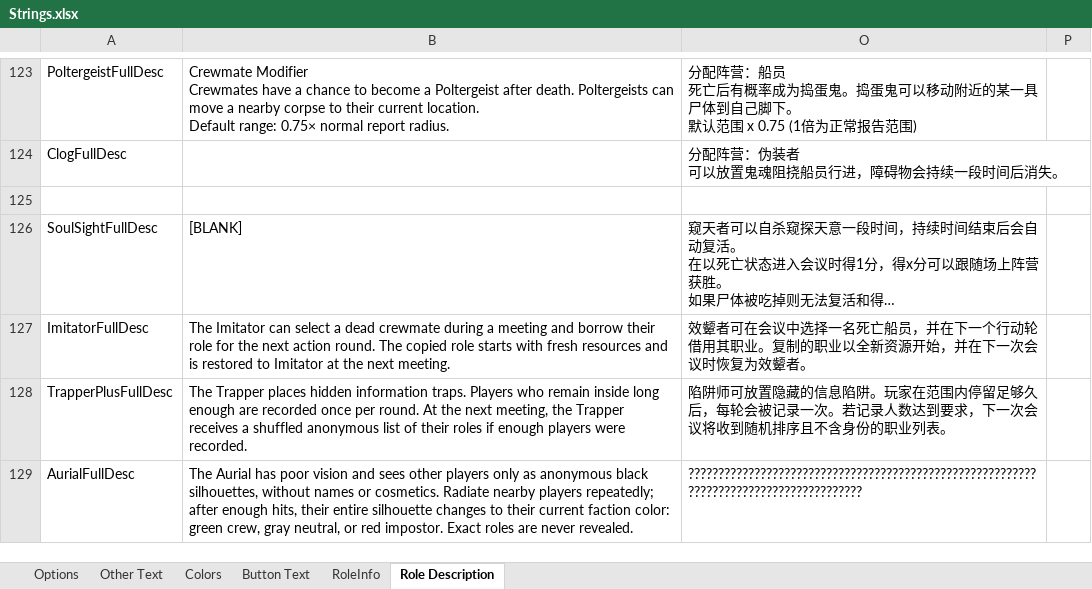
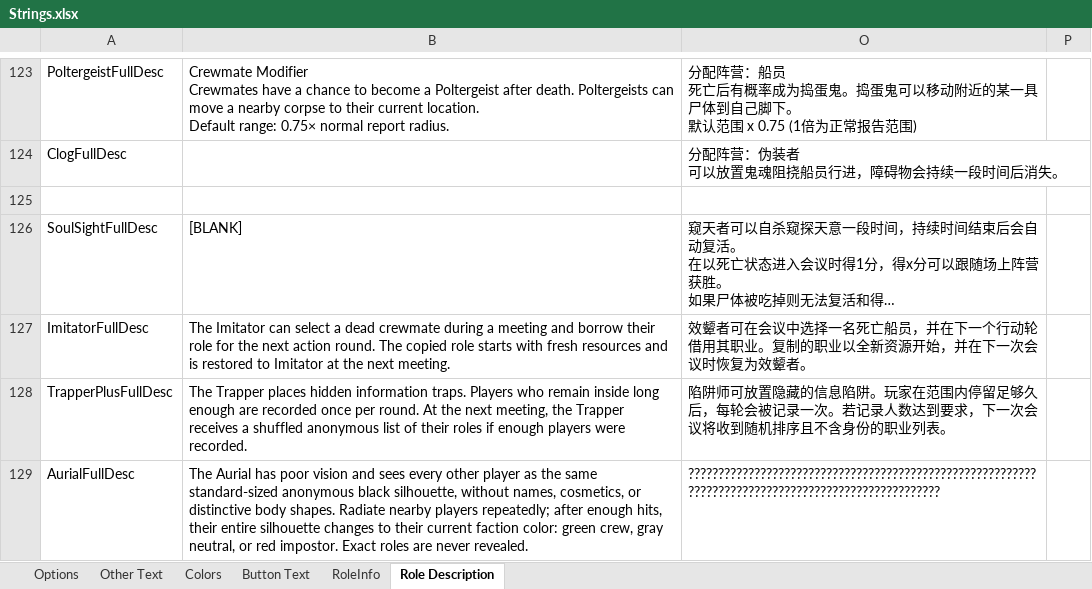
Before and after one commit to mxyx-club/TheOtherUs-Edited, an Excel workbook: Strings.xlsx, sheet Role Description, drawn as a sheet; only a part is shown, gaps mark what is left out; long unchanged cells end in …; values as stored, in another font and other column widths than the file's, no borders; the diff names each change by its address in the sheet, - before the commit and + after, or states it on an @@ line.

Commit message:
Normalize Aurial anonymous silhouettes

```diff
--- a/Strings.xlsx (sheet Role Description)
+++ b/Strings.xlsx (sheet Role Description)
-B129: …and sees other players only as anonymous black silhouettes, without names or cosmetics. Radiate nearby…
+B129: …and sees every other player as the same standard-sized anonymous black silhouette, without names, cosmetics, or distinctive body shapes. Radiate nearby…
-O129: ???????????????????????????????????????????????????????????????????????????????????????
+O129: ????????????????????????????????????????????????????????????????????????????????????????????????????
```
Also changed, not shown: sheet RoleInfo, 2 other files.
